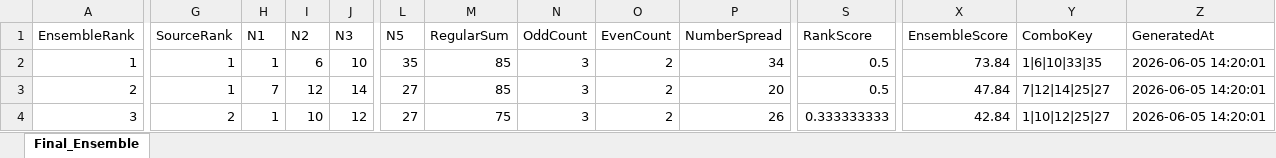
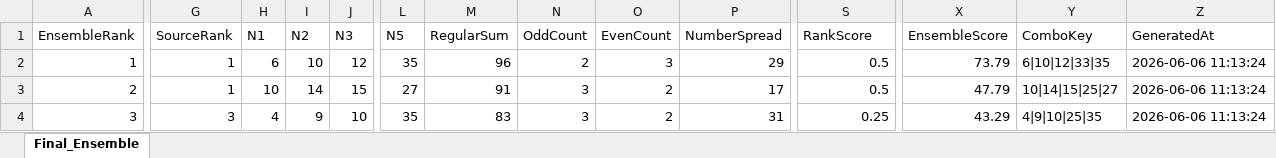
Before and after one commit to 19KabeloMadiga95/HexagrandHouse, an Excel workbook: data/exports/final_predictions/daily_lotto_ensemble_predictions.xlsx, sheet Final_Ensemble, drawn as a sheet; only a part is shown, gaps mark what is left out; values as stored, in another font and other column widths than the file's, no borders; the diff covers the shown part only; the diff names each change by its address in the sheet, - before the commit and + after, or states it on an @@ line.

```diff
--- a/data/exports/final_predictions/daily_lotto_ensemble_predictions.xlsx (sheet Final_Ensemble)
+++ b/data/exports/final_predictions/daily_lotto_ensemble_predictions.xlsx (sheet Final_Ensemble)
-H2 (N1): 1
+H2 (N1): 6
-I2 (N2): 6
+I2 (N2): 10
-J2 (N3): 10
+J2 (N3): 12
-M2 (RegularSum): 85
+M2 (RegularSum): 96
-N2 (OddCount): 3
+N2 (OddCount): 2
-O2 (EvenCount): 2
+O2 (EvenCount): 3
-P2 (NumberSpread): 34
+P2 (NumberSpread): 29
-X2 (EnsembleScore): 73.84
+X2 (EnsembleScore): 73.79
-Y2 (ComboKey): 1|6|10|33|35
+Y2 (ComboKey): 6|10|12|33|35
-Z2:Z4 (GeneratedAt): 2026-06-05 14:20:01
+Z2:Z4 (GeneratedAt): 2026-06-06 11:13:24
-H3 (N1): 7
+H3 (N1): 10
-I3 (N2): 12
+I3 (N2): 14
-J3 (N3): 14
+J3 (N3): 15
-M3 (RegularSum): 85
+M3 (RegularSum): 91
-P3 (NumberSpread): 20
+P3 (NumberSpread): 17
-X3 (EnsembleScore): 47.84
+X3 (EnsembleScore): 47.79
-Y3 (ComboKey): 7|12|14|25|27
+Y3 (ComboKey): 10|14|15|25|27
-G4 (SourceRank): 2
+G4 (SourceRank): 3
-H4 (N1): 1
+H4 (N1): 4
-I4 (N2): 10
+I4 (N2): 9
-J4 (N3): 12
+J4 (N3): 10
-L4 (N5): 27
+L4 (N5): 35
-M4 (RegularSum): 75
+M4 (RegularSum): 83
-P4 (NumberSpread): 26
+P4 (NumberSpread): 31
-S4 (RankScore): 0.333333333
+S4 (RankScore): 0.25
-X4 (EnsembleScore): 42.84
+X4 (EnsembleScore): 43.29
-Y4 (ComboKey): 1|10|12|25|27
+Y4 (ComboKey): 4|9|10|25|35
```
Also changed, not shown: 81 edited cells elsewhere in this sheet, data/exports/final_predictions/all_games_ensemble_predictions.xlsx, data/exports/final_predictions/lotto_ensemble_predictions.xlsx, 6 other files.
